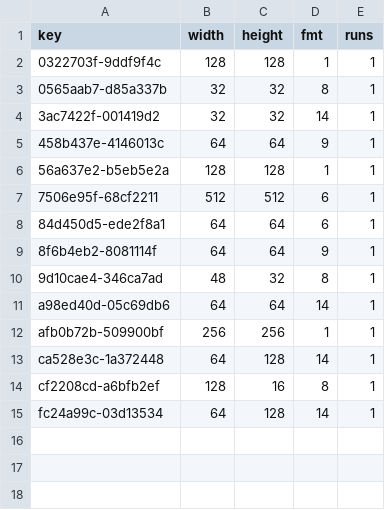
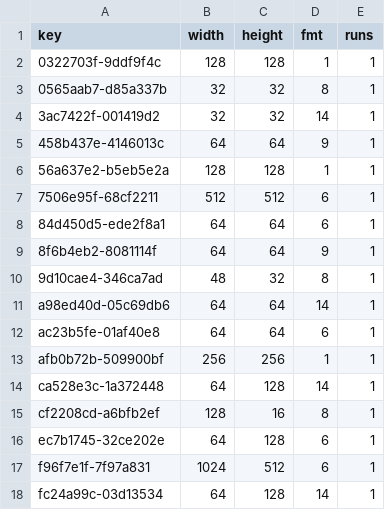
Before and after one commit to lamb2k/re4dc, a TSV file: port/dreamcast/tools/d367/vram/resident/r222.tsv, drawn as a sheet.

```diff
--- a/port/dreamcast/tools/d367/vram/resident/r222.tsv
+++ b/port/dreamcast/tools/d367/vram/resident/r222.tsv
@@ -11,2 +11,3 @@ key	width	height	fmt	runs
 a98ed40d-05c69db6	64	64	14	1
+ac23b5fe-01af40e8	64	64	6	1
 afb0b72b-509900bf	256	256	1	1
@@ -14,2 +15,4 @@ ca528e3c-1a372448	64	128	14	1
 cf2208cd-a6bfb2ef	128	16	8	1
+ec7b1745-32ce202e	64	128	6	1
+f96f7e1f-7f97a831	1024	512	6	1
 fc24a99c-03d13534	64	128	14	1
```
Also changed, not shown: 2 other files.
